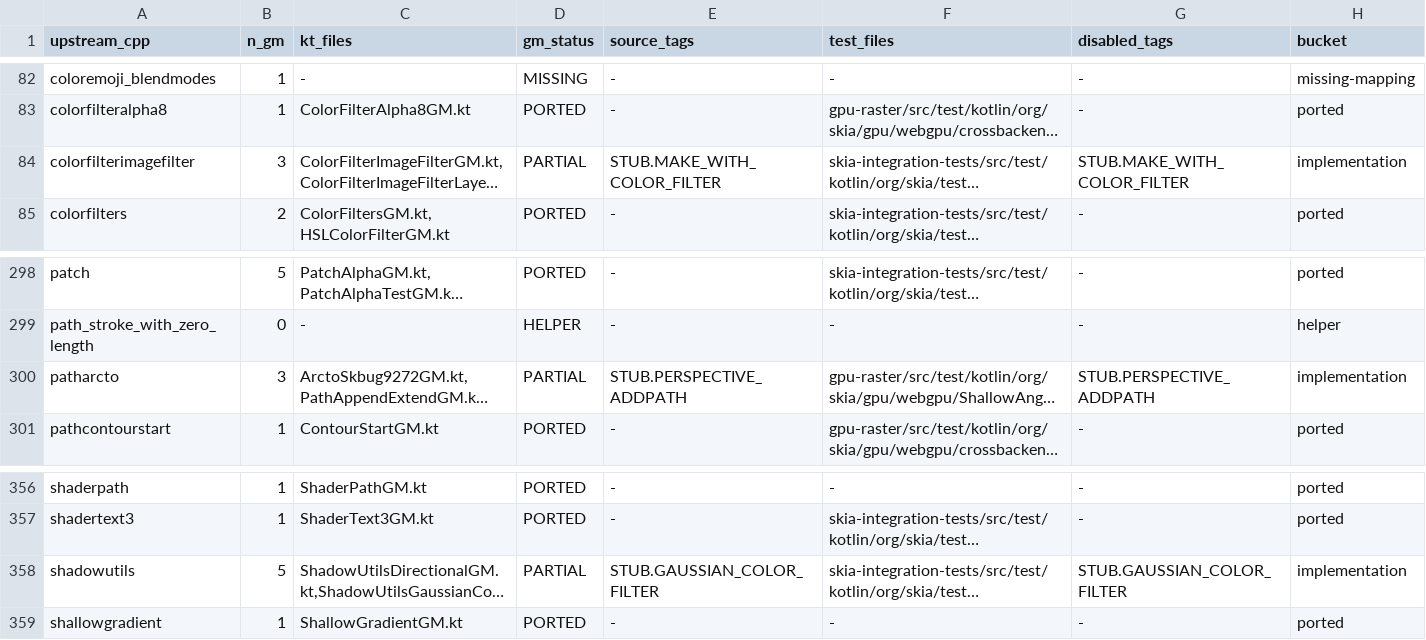
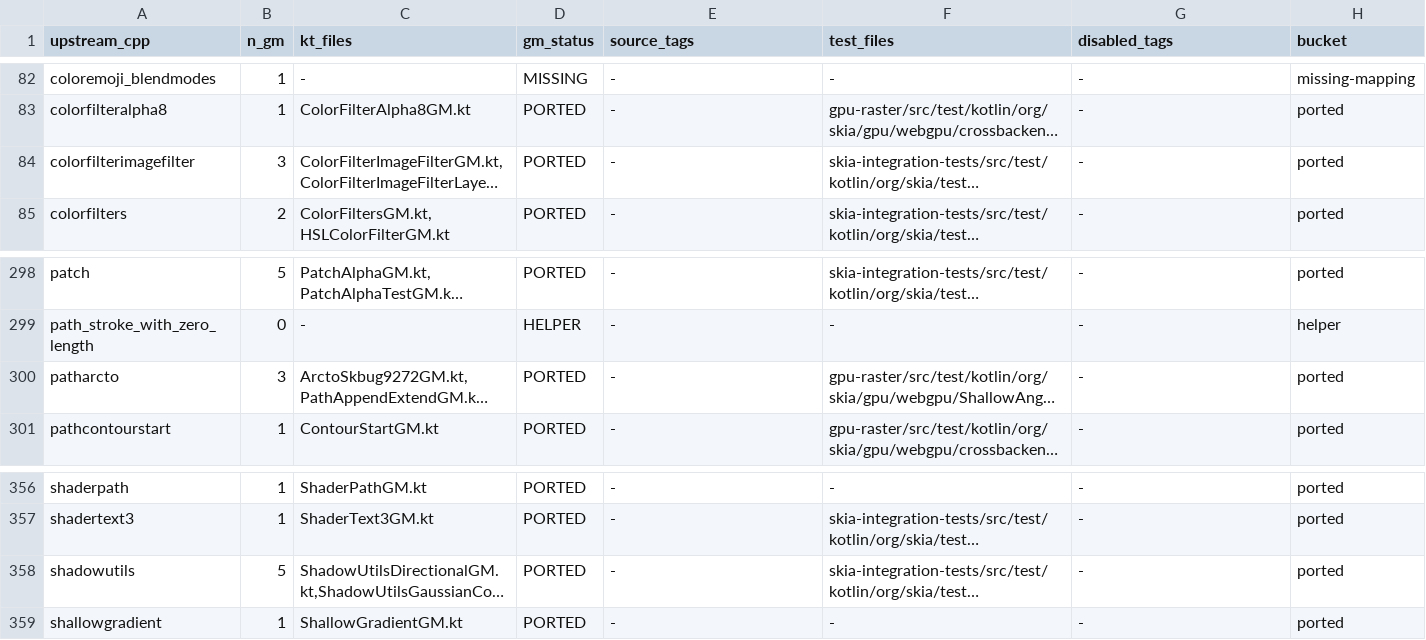
Before and after one commit to ygdrasil-io/kanvas, a TSV file: reports/upstream-rebaseline/2026-05-24.tsv, drawn as a sheet; only a part is shown, gaps mark what is left out; long unchanged cells end in …; the diff names each change by its address in the sheet, - before the commit and + after, or states it on an @@ line.

Commit message:
Enable remaining upstream raster gaps

```diff
--- a/reports/upstream-rebaseline/2026-05-24.tsv
+++ b/reports/upstream-rebaseline/2026-05-24.tsv
-D84 (gm_status): PARTIAL
+D84 (gm_status): PORTED
-E84 (source_tags): STUB.MAKE_WITH_COLOR_FILTER
+E84 (source_tags): -
-G84 (disabled_tags): STUB.MAKE_WITH_COLOR_FILTER
+G84 (disabled_tags): -
-H84 (bucket): implementation
+H84 (bucket): ported
-D300 (gm_status): PARTIAL
+D300 (gm_status): PORTED
-E300 (source_tags): STUB.PERSPECTIVE_ADDPATH
+E300 (source_tags): -
-G300 (disabled_tags): STUB.PERSPECTIVE_ADDPATH
+G300 (disabled_tags): -
-H300 (bucket): implementation
+H300 (bucket): ported
-D358 (gm_status): PARTIAL
+D358 (gm_status): PORTED
-E358 (source_tags): STUB.GAUSSIAN_COLOR_FILTER
+E358 (source_tags): -
-G358 (disabled_tags): STUB.GAUSSIAN_COLOR_FILTER
+G358 (disabled_tags): -
-H358 (bucket): implementation
+H358 (bucket): ported
```
Also changed, not shown: 11 other files.
